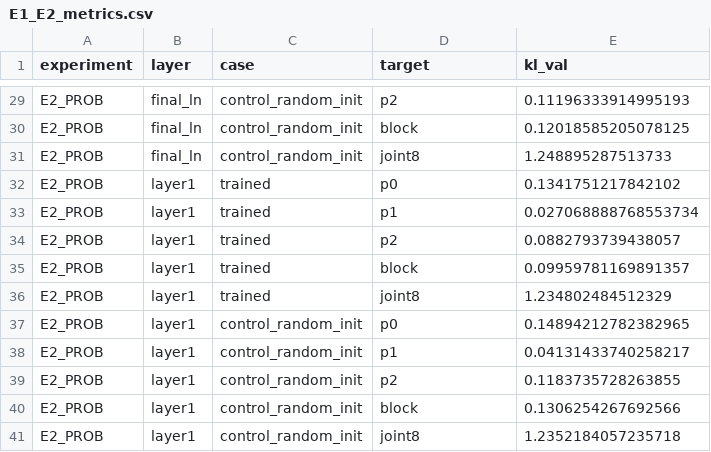
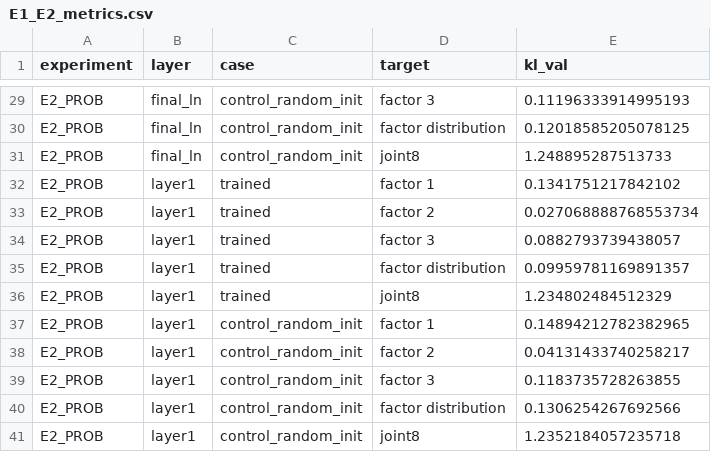
Before and after one commit to OrcaStructure/simplex-worktest, a CSV file: artifacts/canonical_outputs/E1_E2_metrics.csv, drawn as a sheet; only a part is shown, gaps mark what is left out; the diff covers the shown part only; the diff names each change by its address in the sheet, - before the commit and + after, or states it on an @@ line.

```diff
--- a/artifacts/canonical_outputs/E1_E2_metrics.csv
+++ b/artifacts/canonical_outputs/E1_E2_metrics.csv
-D29 (target): p2
+D29 (target): factor 3
-D30 (target): block
+D30 (target): factor distribution
-D32 (target): p0
+D32 (target): factor 1
-D33 (target): p1
+D33 (target): factor 2
-D34 (target): p2
+D34 (target): factor 3
-D35 (target): block
+D35 (target): factor distribution
-D37 (target): p0
+D37 (target): factor 1
-D38 (target): p1
+D38 (target): factor 2
-D39 (target): p2
+D39 (target): factor 3
-D40 (target): block
+D40 (target): factor distribution
```
Also changed, not shown: 22 edited cells elsewhere in this file, artifacts/canonical_outputs/E4_ALR_TO_ALR_kl_matrix.csv, artifacts/canonical_outputs/E5_PROB_TO_PROB_kl_matrix.csv, 20 other files.
